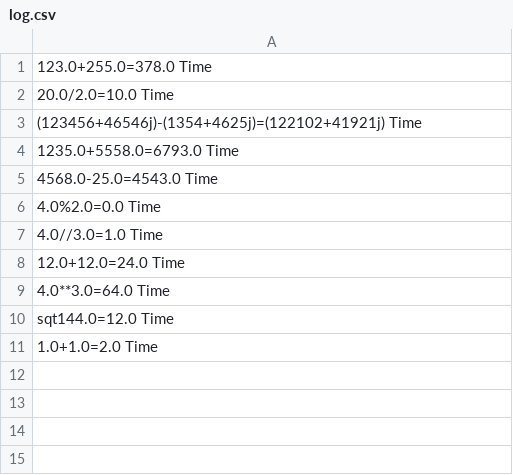
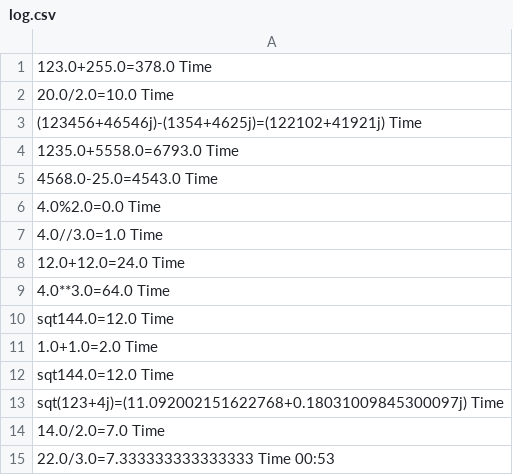
Before and after one commit to Tamyrlan/calculator, a CSV file: log.csv, drawn as a sheet.

```diff
--- a/log.csv
+++ b/log.csv
@@ -11 +11,5 @@ sqt144.0=12.0 Time
 1.0+1.0=2.0 Time
+sqt144.0=12.0 Time
+sqt(123+4j)=(11.092002151622768+0.18031009845300097j) Time
+14.0/2.0=7.0 Time
+22.0/3.0=7.333333333333333 Time 00:53
```
Also changed, not shown: 4 other files.
